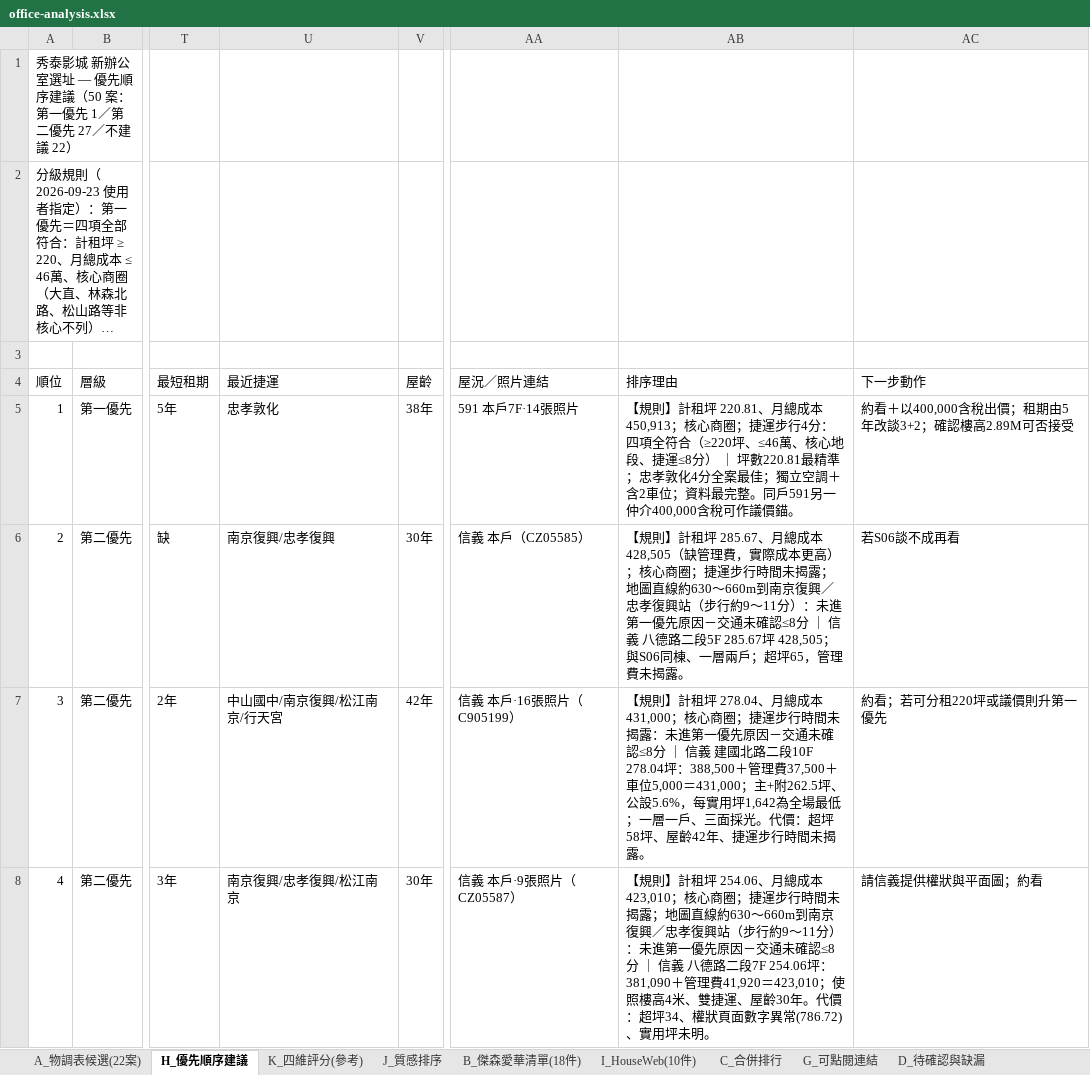
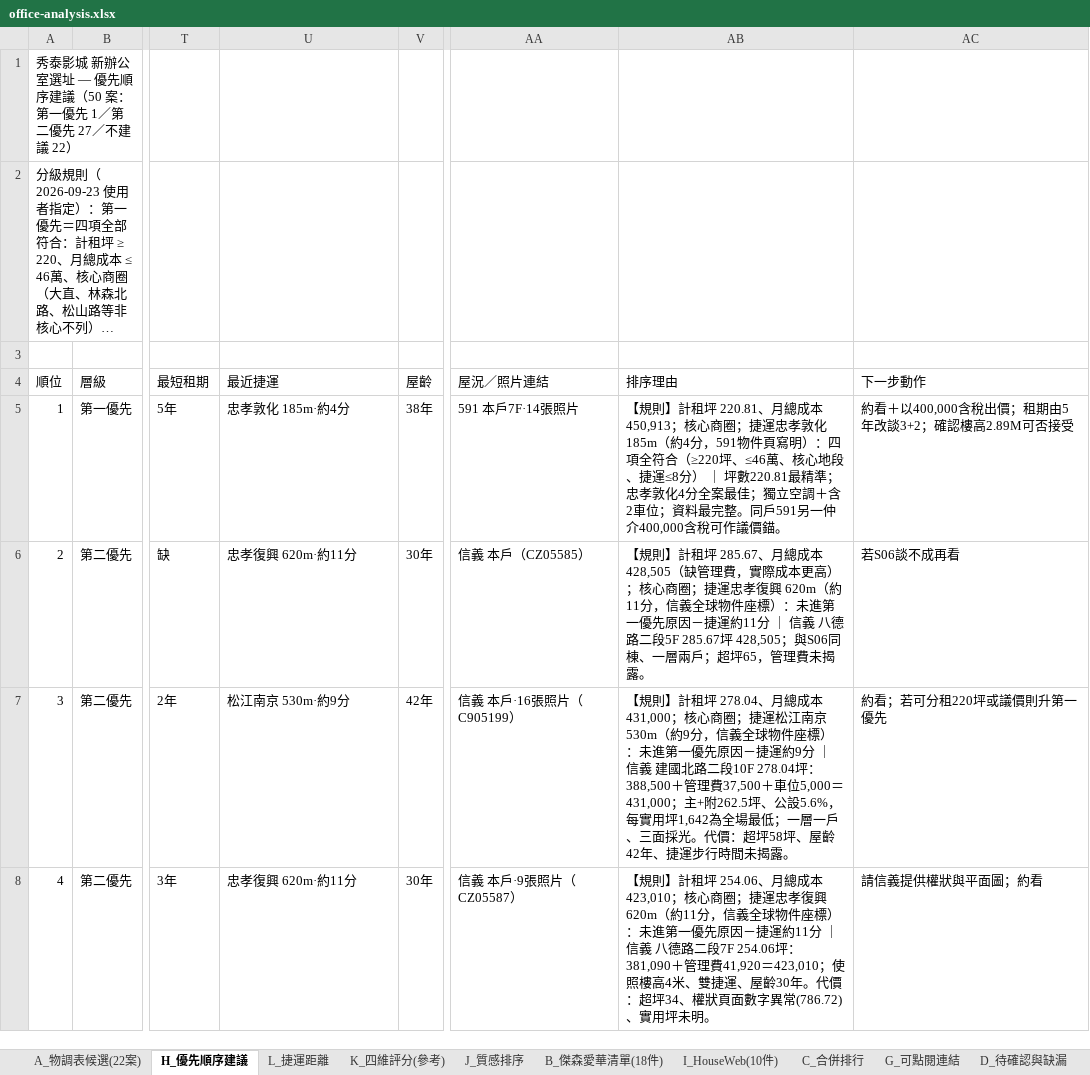
Before and after one commit to kevinashowtimes-web/showtime-office-dashboard, an Excel workbook: office-analysis.xlsx, sheet H_優先順序建議, drawn as a sheet; only a part is shown, gaps mark what is left out; long unchanged cells end in …; values as stored, in another font and other column widths than the file's, no cell formats; the diff covers the shown part only; the diff names each change by its address in the sheet, - before the commit and + after, or states it on an @@ line.

```diff
--- a/office-analysis.xlsx (sheet H_優先順序建議)
+++ b/office-analysis.xlsx (sheet H_優先順序建議)
+sheet tab: L_捷運距離
-U5 (最近捷運): 忠孝敦化
+U5 (最近捷運): 忠孝敦化 185m·約4分
-AB5 (排序理由): …圈；捷運步行4分：四項全…
+AB5 (排序理由): …圈；捷運忠孝敦化 185m（約4分，591物件頁寫明）：四項全…
-U6 (最近捷運): 南京復興/忠孝復興
+U6 (最近捷運): 忠孝復興 620m·約11分
-AB6 (排序理由): …圈；捷運步行時間未揭露；地圖直線約630～660m到南京復興／忠孝復興站（步行約9～11分）：未進第一優先原因－交通未確認≤8分 ｜…
+AB6 (排序理由): …圈；捷運忠孝復興 620m（約11分，信義全球物件座標）：未進第一優先原因－捷運約11分 ｜…
-U7 (最近捷運): 中山國中/南京復興/松江南京/行天宮
+U7 (最近捷運): 松江南京 530m·約9分
-AB7 (排序理由): …圈；捷運步行時間未揭露：未進第一優先原因－交通未確認≤8分 ｜…
+AB7 (排序理由): …圈；捷運松江南京 530m（約9分，信義全球物件座標）：未進第一優先原因－捷運約9分 ｜…
-U8 (最近捷運): 南京復興/忠孝復興/松江南京
+U8 (最近捷運): 忠孝復興 620m·約11分
-AB8 (排序理由): …圈；捷運步行時間未揭露；地圖直線約630～660m到南京復興／忠孝復興站（步行約9～11分）：未進第一優先原因－交通未確認≤8分 ｜…
+AB8 (排序理由): …圈；捷運忠孝復興 620m（約11分，信義全球物件座標）：未進第一優先原因－捷運約11分 ｜…
```
Also changed, not shown: 87 edited cells elsewhere in this sheet, sheet K_四維評分(參考), cell formats, formulas that keep their value, 1 other file.
